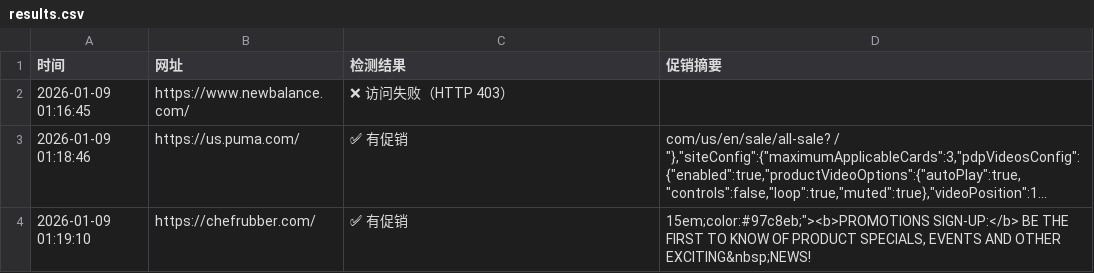
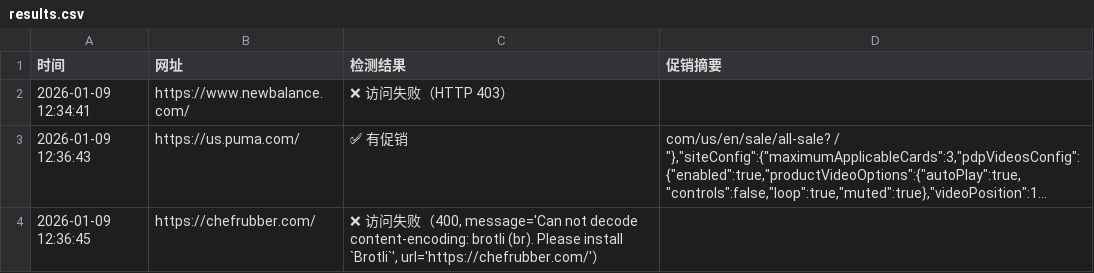
Before and after one commit to Didi11201/ai-site-monitor, a CSV file: results.csv, drawn as a sheet; long unchanged cells end in …; removed rows and columns are numbered as before the commit, all else as after; the diff names each change by its address in the sheet, - before the commit and + after, or states it on an @@ line.

```diff
--- a/results.csv
+++ b/results.csv
-A2 (时间): 2026-01-09 01:16:45
+A2 (时间): 2026-01-09 12:34:41
-A3 (时间): 2026-01-09 01:18:46
+A3 (时间): 2026-01-09 12:36:43
-row 4: 2026-01-09 01:19:10 | https://chefrubber.com/ | ✅ 有促销 | 15em;color:#97c8eb;"><b>PROMOTIONS SIGN-UP:</b> BE THE FIRST TO KNOW OF PRODUCT SPECIALS, EVENTS AND OTHER EXCITING&nbsp;NEWS!
+row 4: 2026-01-09 12:36:45 | https://chefrubber.com/ | ❌ 访问失败（400, message='Can not decode content-encoding: brotli (br). Please install `Brotli`', url='https://chefrubber.com/'）
```
